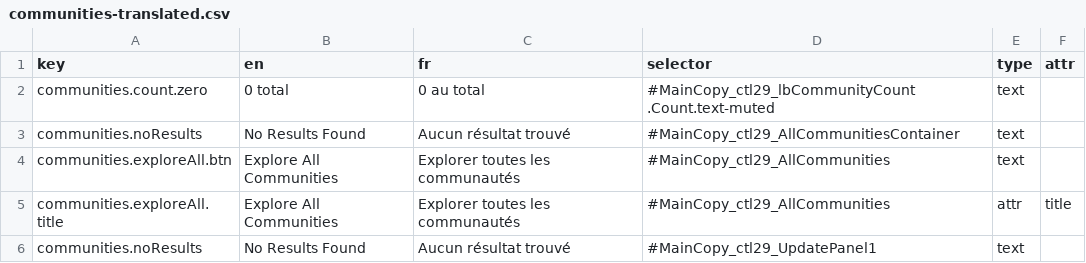
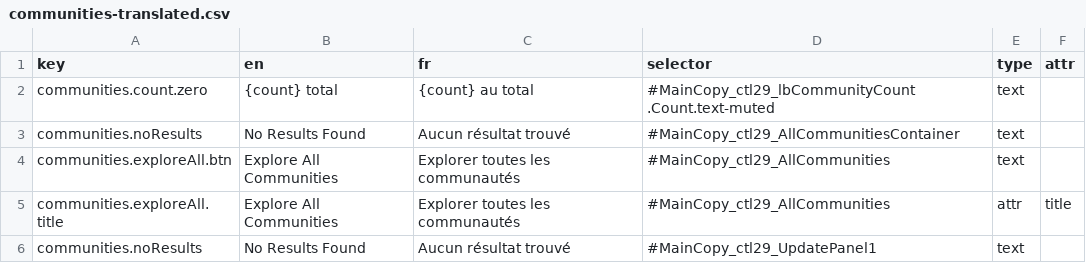
Before and after one commit to prospercanada/i18n-thrive, a CSV file: i18n-build/communities-translated.csv, drawn as a sheet.

```diff
--- a/i18n-build/communities-translated.csv
+++ b/i18n-build/communities-translated.csv
@@ -1,3 +1,3 @@
 key,en,fr,selector,type,attr
-communities.count.zero,"0 total","0 au total",#MainCopy_ctl29_lbCommunityCount .Count.text-muted,text,
+communities.count.zero,"{count} total","{count} au total",#MainCopy_ctl29_lbCommunityCount .Count.text-muted,text,
 communities.noResults,No Results Found,Aucun résultat trouvé,#MainCopy_ctl29_AllCommunitiesContainer,text,
```
Also changed, not shown: 9 other files.
